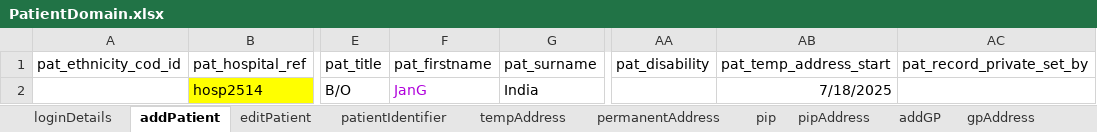
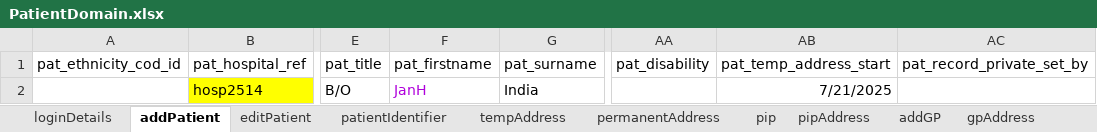
Before and after one commit to manojvyavahare27/C4Automation, an Excel workbook: ExcelFiles/PatientDomain.xlsx, sheet addPatient, drawn as a sheet; only a part is shown, gaps mark what is left out; values as stored, in another font and other column widths than the file's, no borders; the diff names each change by its address in the sheet, - before the commit and + after, or states it on an @@ line.

Commit message:
Patient domain

```diff
--- a/ExcelFiles/PatientDomain.xlsx (sheet addPatient)
+++ b/ExcelFiles/PatientDomain.xlsx (sheet addPatient)
-F2 (pat_firstname): JanG
+F2 (pat_firstname): JanH
-AB2 (pat_temp_address_start): 7/18/2025
+AB2 (pat_temp_address_start): 7/21/2025
```
Also changed, not shown: sheet patientIdentifier, sheet patDetails, sheet editPatient.
